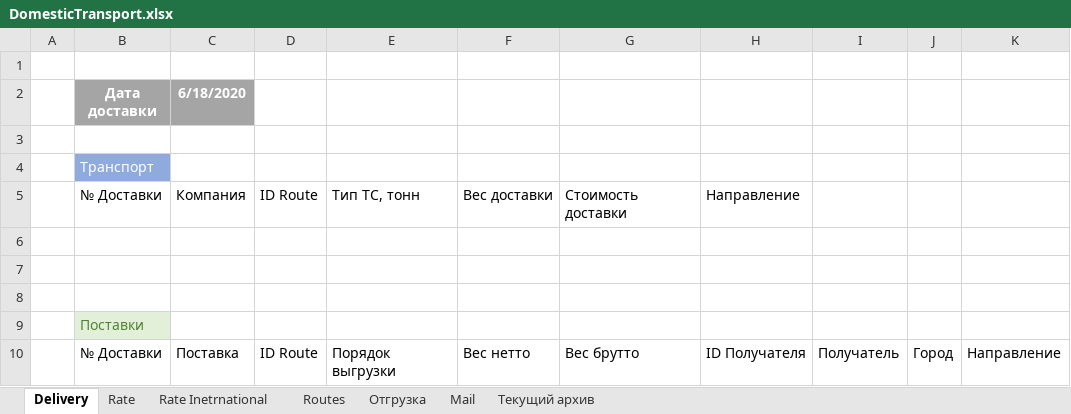
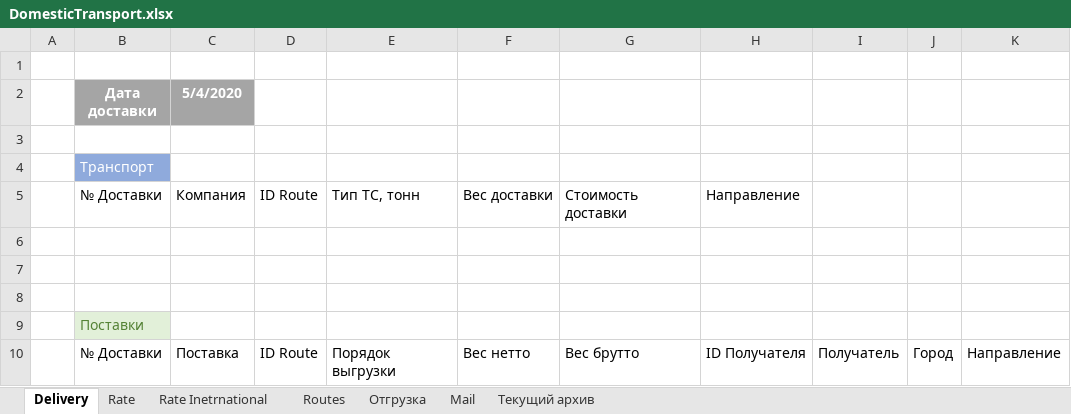
Before and after one commit to micro-solution/DomesticTransport, an Excel workbook: DomesticTransport/DomesticTransport.xlsx, sheet Delivery, drawn as a sheet; values as stored, in another font and other column widths than the file's, no borders; conditional formats and table styles not drawn; the diff names each change by its address in the sheet, - before the commit and + after, or states it on an @@ line.

```diff
--- a/DomesticTransport/DomesticTransport.xlsx (sheet Delivery)
+++ b/DomesticTransport/DomesticTransport.xlsx (sheet Delivery)
-C2: 6/18/2020
+C2: 5/4/2020
```
Also changed, not shown: 3 other files.
